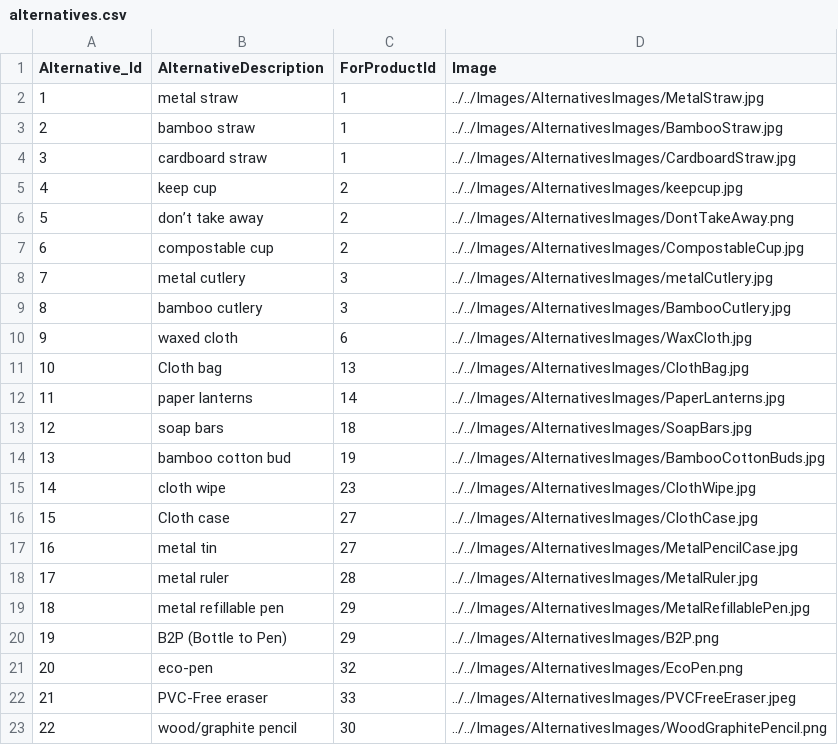
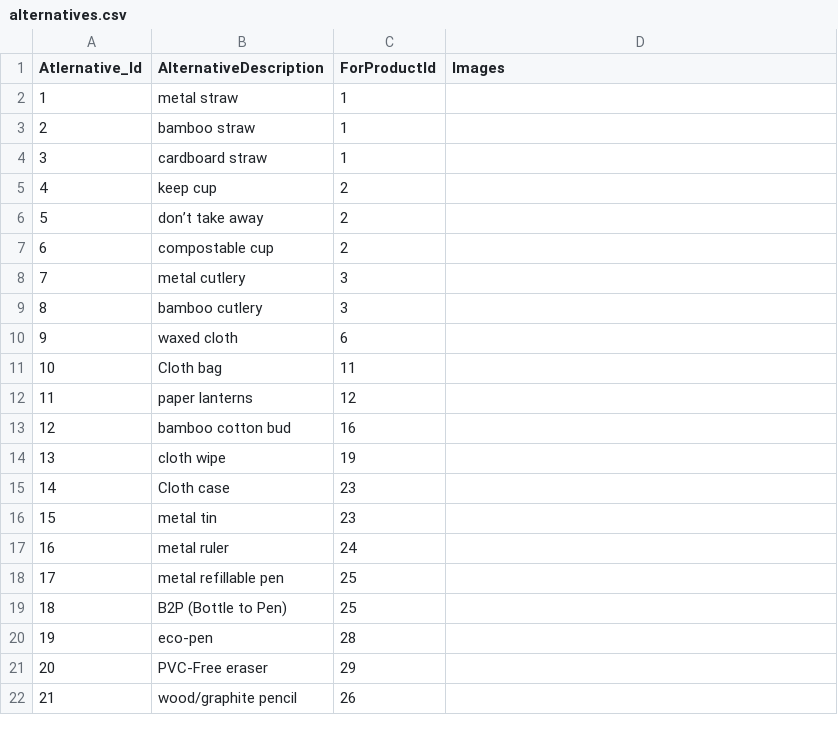
Before and after one commit to clleboeuf/PlasticReductionProject, a CSV file: PlasticReductionProject/DAL/alternatives.csv, drawn as a sheet; only a part is shown; removed rows and columns are numbered as before the commit, all else as after; the diff covers the shown part only; the diff names each change by its address in the sheet, - before the commit and + after, or states it on an @@ line.

Commit message:
alternatives updated

```diff
--- a/PlasticReductionProject/DAL/alternatives.csv
+++ b/PlasticReductionProject/DAL/alternatives.csv
@@ column A (Atlernative_Id) renumbered from row 1 down @@
-D1: Image
+D1: Images
-D2 (Images): ../../Images/AlternativesImages/MetalStraw.jpg
+D2 (Images): (empty)
-D3 (Images): ../../Images/AlternativesImages/BambooStraw.jpg
+D3 (Images): (empty)
-D4 (Images): ../../Images/AlternativesImages/CardboardStraw.jpg
+D4 (Images): (empty)
-D5 (Images): ../../Images/AlternativesImages/keepcup.jpg
+D5 (Images): (empty)
-D6 (Images): ../../Images/AlternativesImages/DontTakeAway.png
+D6 (Images): (empty)
-D7 (Images): ../../Images/AlternativesImages/CompostableCup.jpg
+D7 (Images): (empty)
-D8 (Images): ../../Images/AlternativesImages/metalCutlery.jpg
+D8 (Images): (empty)
-D9 (Images): ../../Images/AlternativesImages/BambooCutlery.jpg
+D9 (Images): (empty)
-D10 (Images): ../../Images/AlternativesImages/WaxCloth.jpg
+D10 (Images): (empty)
-C11 (ForProductId): 13
+C11 (ForProductId): 11
-D11 (Images): ../../Images/AlternativesImages/ClothBag.jpg
+D11 (Images): (empty)
-C12 (ForProductId): 14
+C12 (ForProductId): 12
-D12 (Images): ../../Images/AlternativesImages/PaperLanterns.jpg
+D12 (Images): (empty)
-row 13: 12 | soap bars | 18 | ../../Images/AlternativesImages/SoapBars.jpg
-C13 (ForProductId): 19
+C13 (ForProductId): 16
-D13 (Images): ../../Images/AlternativesImages/BambooCottonBuds.jpg
+D13 (Images): (empty)
-C14 (ForProductId): 23
+C14 (ForProductId): 19
-D14 (Images): ../../Images/AlternativesImages/ClothWipe.jpg
+D14 (Images): (empty)
-C15:C16 (ForProductId): 27
+C15:C16 (ForProductId): 23
-D15 (Images): ../../Images/AlternativesImages/ClothCase.jpg
+D15 (Images): (empty)
-D16 (Images): ../../Images/AlternativesImages/MetalPencilCase.jpg
+D16 (Images): (empty)
-C17 (ForProductId): 28
+C17 (ForProductId): 24
-D17 (Images): ../../Images/AlternativesImages/MetalRuler.jpg
+D17 (Images): (empty)
-C18:C19 (ForProductId): 29
+C18:C19 (ForProductId): 25
-D18 (Images): ../../Images/AlternativesImages/MetalRefillablePen.jpg
+D18 (Images): (empty)
-D19 (Images): ../../Images/AlternativesImages/B2P.png
+D19 (Images): (empty)
-C20 (ForProductId): 32
+C20 (ForProductId): 28
-D20 (Images): ../../Images/AlternativesImages/EcoPen.png
+D20 (Images): (empty)
-C21 (ForProductId): 33
+C21 (ForProductId): 29
-D21 (Images): ../../Images/AlternativesImages/PVCFreeEraser.jpeg
+D21 (Images): (empty)
-C22 (ForProductId): 30
+C22 (ForProductId): 26
-D22 (Images): ../../Images/AlternativesImages/WoodGraphitePencil.png
+D22 (Images): (empty)
```
Also changed, not shown: 6 edited cells elsewhere in this file.
